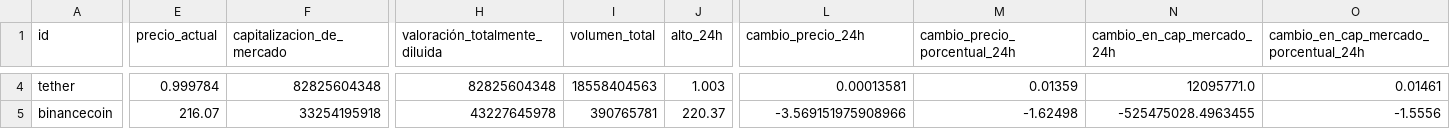
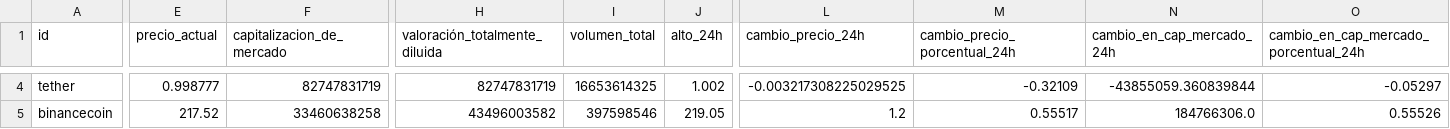
Before and after one commit to rominaEsc/PI_DA_mercado_de_criptomonedas, a CSV file: data/cryptos_cap_mercado_top10_df.csv, drawn as a sheet; only a part is shown, gaps mark what is left out; the diff covers the shown part only; the diff names each change by its address in the sheet, - before the commit and + after, or states it on an @@ line.

```diff
--- a/data/cryptos_cap_mercado_top10_df.csv
+++ b/data/cryptos_cap_mercado_top10_df.csv
-E4 (precio_actual): 0.999784
+E4 (precio_actual): 0.998777
-F4 (capitalizacion_de_mercado): 82825604348
+F4 (capitalizacion_de_mercado): 82747831719
-H4 (valoración_totalmente_diluida): 82825604348
+H4 (valoración_totalmente_diluida): 82747831719
-I4 (volumen_total): 18558404563
+I4 (volumen_total): 16653614325
-J4 (alto_24h): 1.003
+J4 (alto_24h): 1.002
-L4 (cambio_precio_24h): 0.00013581
+L4 (cambio_precio_24h): -0.003217308225029525
-M4 (cambio_precio_porcentual_24h): 0.01359
+M4 (cambio_precio_porcentual_24h): -0.32109
-N4 (cambio_en_cap_mercado_24h): 12095771.0
+N4 (cambio_en_cap_mercado_24h): -43855059.360839844
-O4: 0.01461
+O4: -0.05297
-E5 (precio_actual): 216.07
+E5 (precio_actual): 217.52
-F5 (capitalizacion_de_mercado): 33254195918
+F5 (capitalizacion_de_mercado): 33460638258
-H5 (valoración_totalmente_diluida): 43227645978
+H5 (valoración_totalmente_diluida): 43496003582
-I5 (volumen_total): 390765781
+I5 (volumen_total): 397598546
-J5 (alto_24h): 220.37
+J5 (alto_24h): 219.05
-L5 (cambio_precio_24h): -3.569151975908966
+L5 (cambio_precio_24h): 1.2
-M5 (cambio_precio_porcentual_24h): -1.62498
+M5 (cambio_precio_porcentual_24h): 0.55517
-N5 (cambio_en_cap_mercado_24h): -525475028.4963455
+N5 (cambio_en_cap_mercado_24h): 184766306.0
-O5: -1.5556
+O5: 0.55526
```
Also changed, not shown: 108 edited cells elsewhere in this file, data/listado_de_cryptomonedas.csv, 4 other files.
